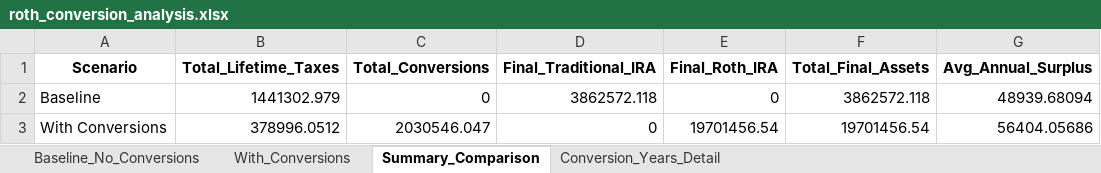
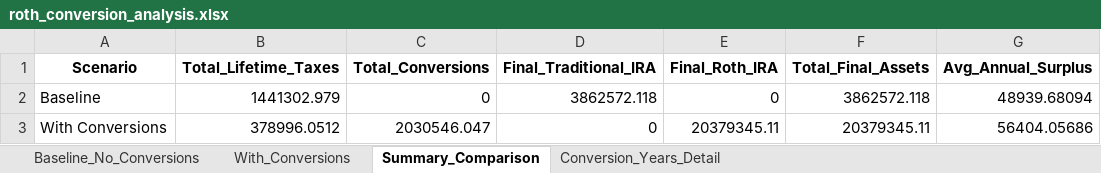
Before and after one commit to Keeping-Up-With-Claude/RothIRA, an Excel workbook: roth_conversion_analysis.xlsx, sheet Summary_Comparison, drawn as a sheet; values as stored, in another font and other column widths than the file's, no borders; the diff names each change by its address in the sheet, - before the commit and + after, or states it on an @@ line.

```diff
--- a/roth_conversion_analysis.xlsx (sheet Summary_Comparison)
+++ b/roth_conversion_analysis.xlsx (sheet Summary_Comparison)
-E3 (Final_Roth_IRA): 19701456.54
+E3 (Final_Roth_IRA): 20379345.11
-F3 (Total_Final_Assets): 19701456.54
+F3 (Total_Final_Assets): 20379345.11
```
Also changed, not shown: sheet With_Conversions, sheet Conversion_Years_Detail, 1 other file.
